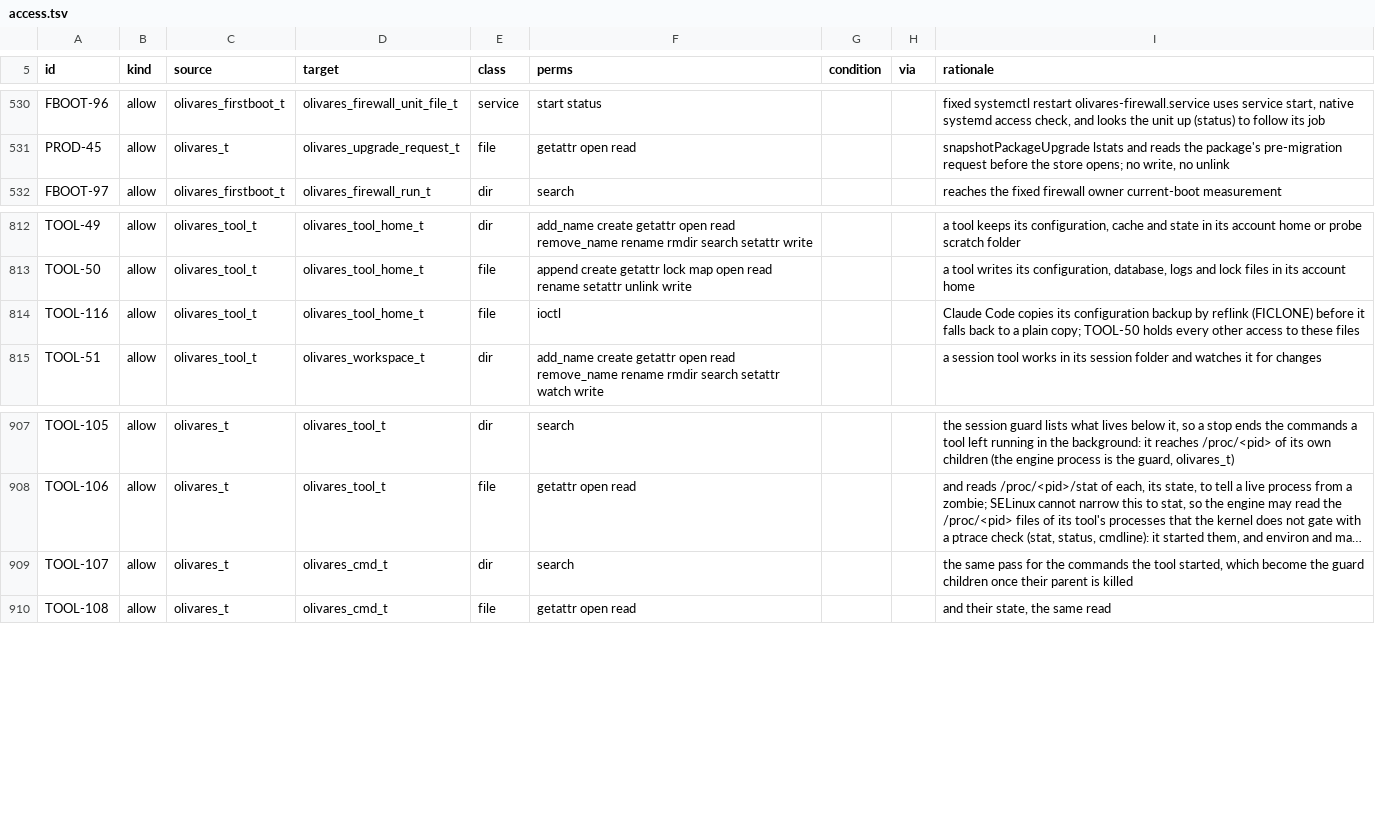
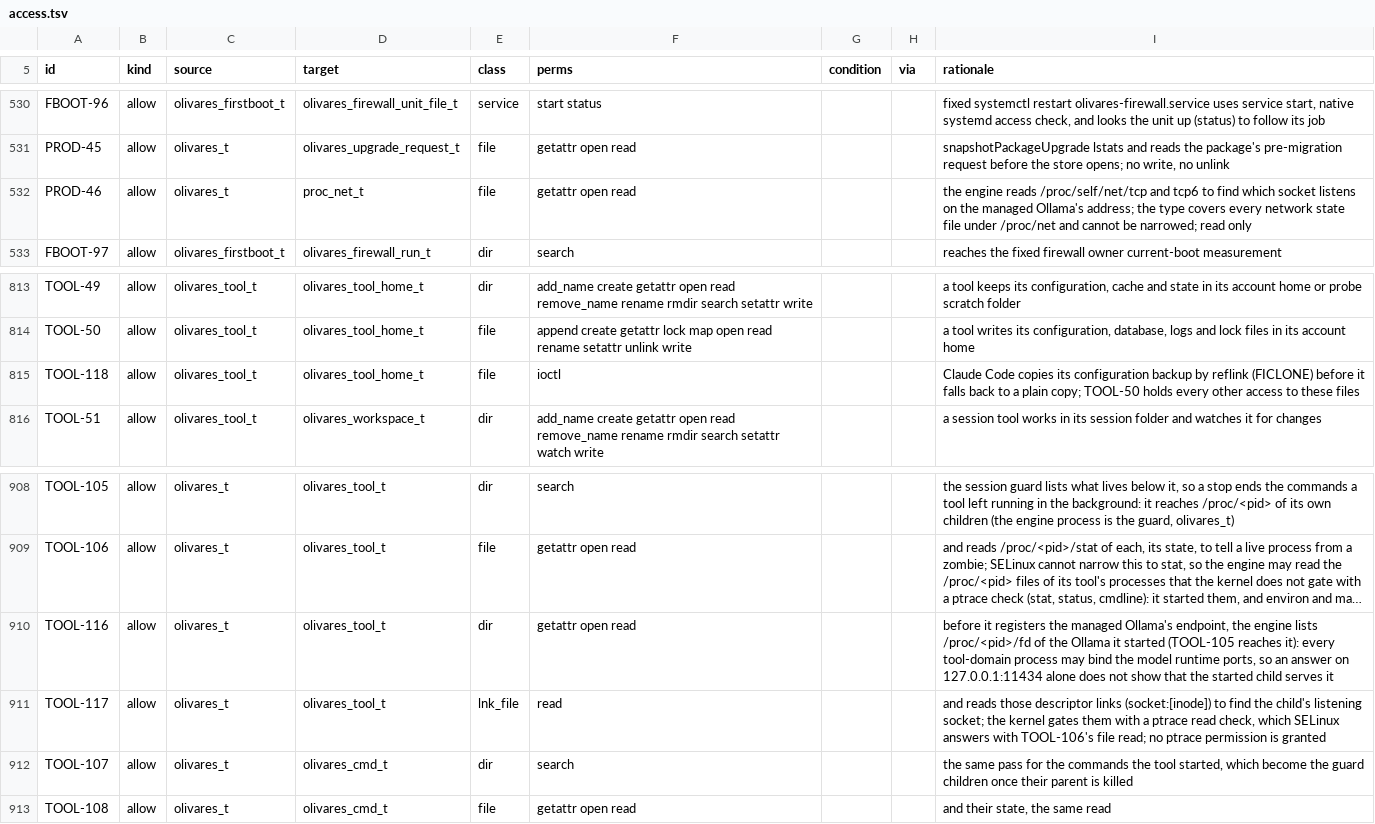
Before and after one commit to olivaresai/olivares-server, a TSV file: appliance/selinux/access.tsv, drawn as a sheet; only a part is shown, gaps mark what is left out; long unchanged cells end in …; addresses are those after the commit; the diff names each change by its address in the sheet, - before the commit and + after, or states it on an @@ line.

```diff
--- a/appliance/selinux/access.tsv
+++ b/appliance/selinux/access.tsv
+row 532: PROD-46 | allow | olivares_t | proc_net_t | file | getattr open read |  |  | the engine reads /proc/self/net/tcp and tcp6 to find which socket listens on the managed Ollama's address; the type covers every network state file under /proc/net and cannot be narrowed; read only
-A815 (id): TOOL-116
+A815 (id): TOOL-118
+row 910: TOOL-116 | allow | olivares_t | olivares_tool_t | dir | getattr open read |  |  | before it registers the managed Ollama's endpoint, the engine lists /proc/<pid>/fd of the Ollama it started (TOOL-105 reaches it): every tool-domain process may bind the model runtime ports, so an answer on 127.0.0.1:11434 alone does not show that the started child serves it
+row 911: TOOL-117 | allow | olivares_t | olivares_tool_t | lnk_file | read |  |  | and reads those descriptor links (socket:[inode]) to find the child's listening socket; the kernel gates them with a ptrace read check, which SELinux answers with TOOL-106's file read; no ptrace permission is granted
```
Also changed, not shown: appliance/selinux/denied.tsv, appliance/selinux/manifest.tsv, 3 other files.
